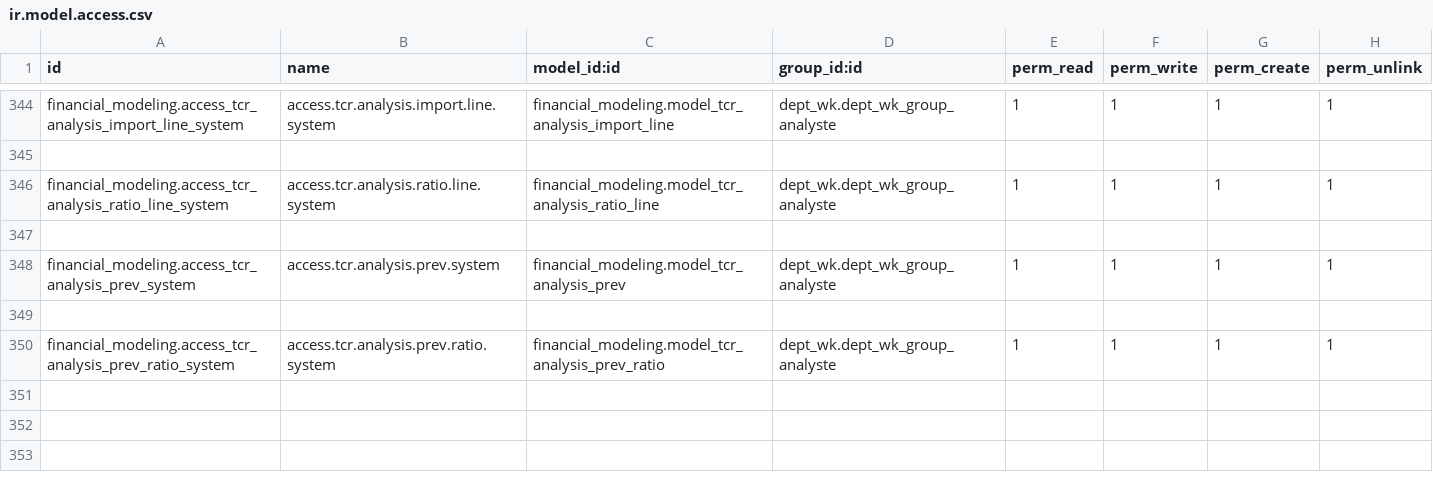
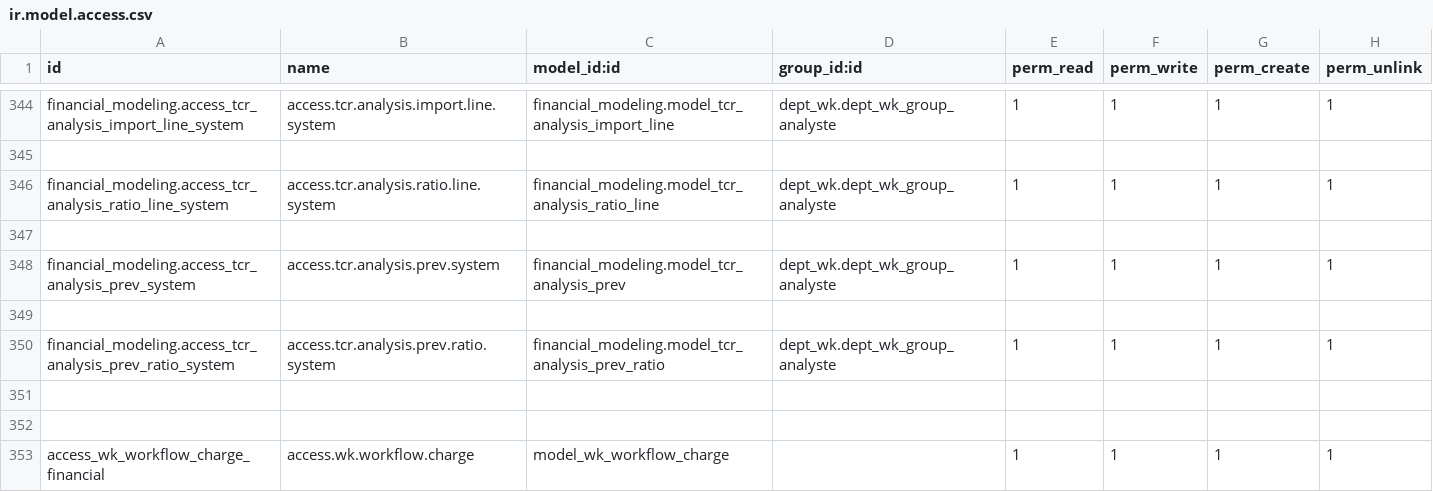
Before and after one commit to tawousamara/bank, a CSV file: dept_wk/security/ir.model.access.csv, drawn as a sheet; only a part is shown, gaps mark what is left out.

```diff
--- a/dept_wk/security/ir.model.access.csv
+++ b/dept_wk/security/ir.model.access.csv
@@ -350 +350,4 @@ financial_modeling.access_tcr_analysis_prev_system,access.tcr.analysis.prev.syst
 financial_modeling.access_tcr_analysis_prev_ratio_system,access.tcr.analysis.prev.ratio.system,financial_modeling.model_tcr_analysis_prev_ratio,dept_wk.dept_wk_group_analyste,1,1,1,1
+
+
+access_wk_workflow_charge_financial,access.wk.workflow.charge,model_wk_workflow_charge,,1,1,1,1
```
Also changed, not shown: 6 other files.
